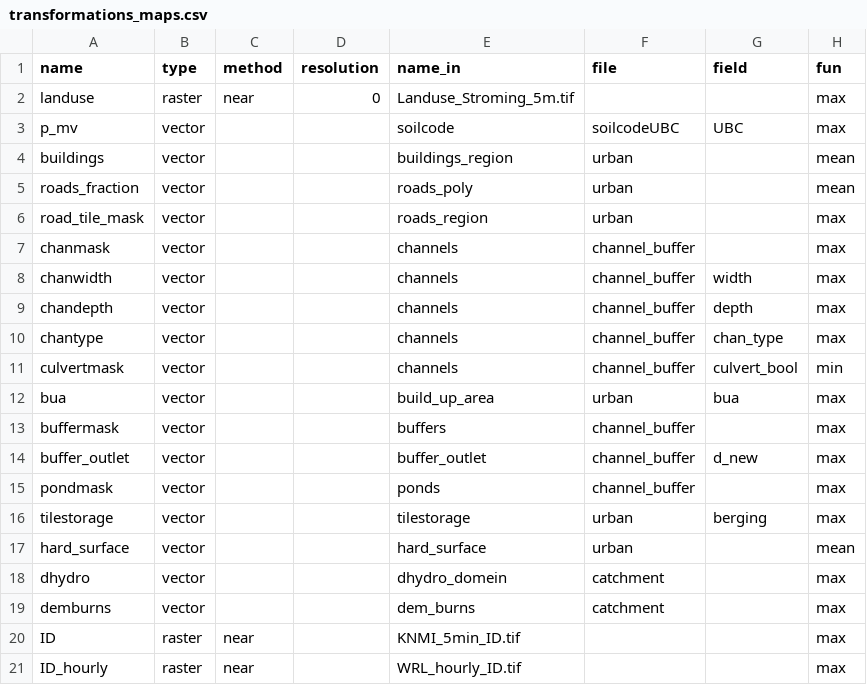
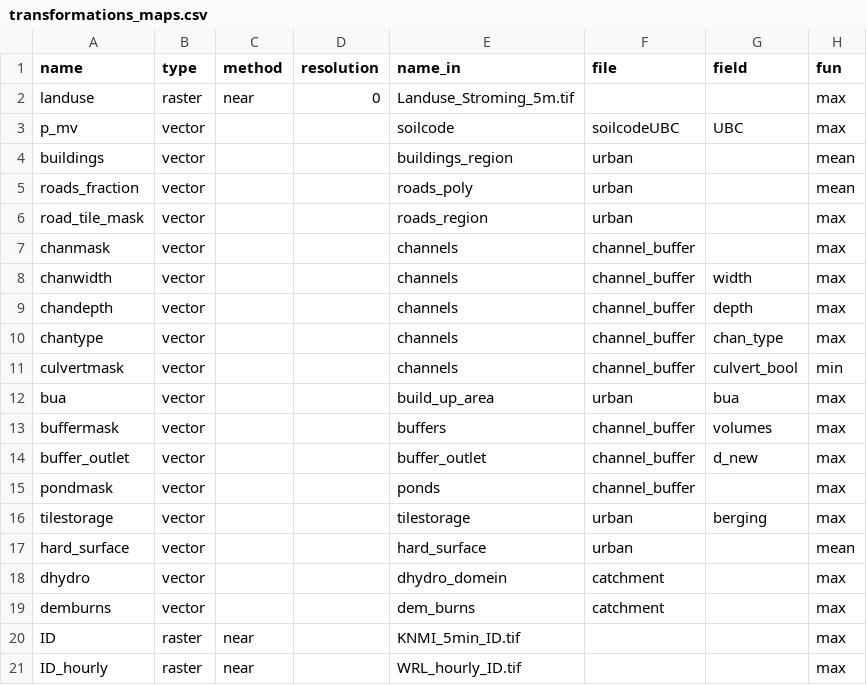
Before and after one commit to mcommelin/Geuldal_NBS_simulations, a CSV file: sources/transformations_maps.csv, drawn as a sheet.

Commit message:
update buffer volumes
added buffer volumes based on pdok data. adjust code to calculate buffer depth in dem based on volume

```diff
--- a/sources/transformations_maps.csv
+++ b/sources/transformations_maps.csv
@@ -12,3 +12,3 @@ culvertmask,vector,,,channels,channel_buffer,culvert_bool,min
 bua,vector,,,build_up_area,urban,bua,max
-buffermask,vector,,,buffers,channel_buffer,,max
+buffermask,vector,,,buffers,channel_buffer,volumes,max
 buffer_outlet,vector,,,buffer_outlet,channel_buffer,d_new,max
```
Also changed, not shown: 3 other files.
